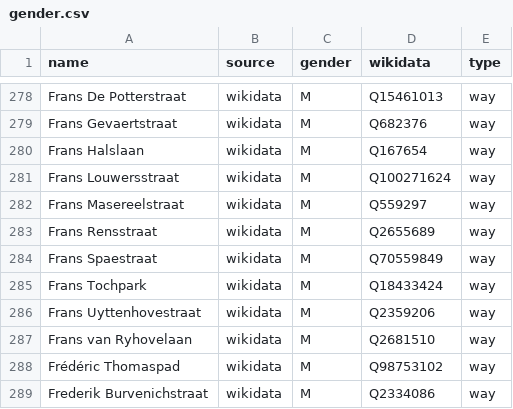
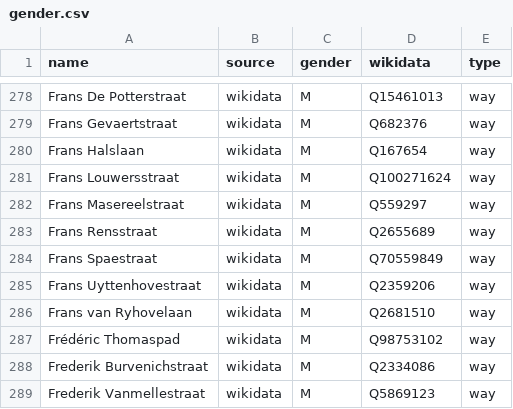
Before and after one commit to EqualStreetNames/equalstreetnames-gent, a CSV file: data/gender.csv, drawn as a sheet; only a part is shown, gaps mark what is left out; the shorter side is filled out with more unchanged rows; the diff names each change by its address in the sheet, - before the commit and + after, or states it on an @@ line.

```diff
--- a/data/gender.csv
+++ b/data/gender.csv
-row 285: Frans Tochpark | wikidata | M | Q18433424 | way
```
Also changed, not shown: data/other.csv, 2 other files.
